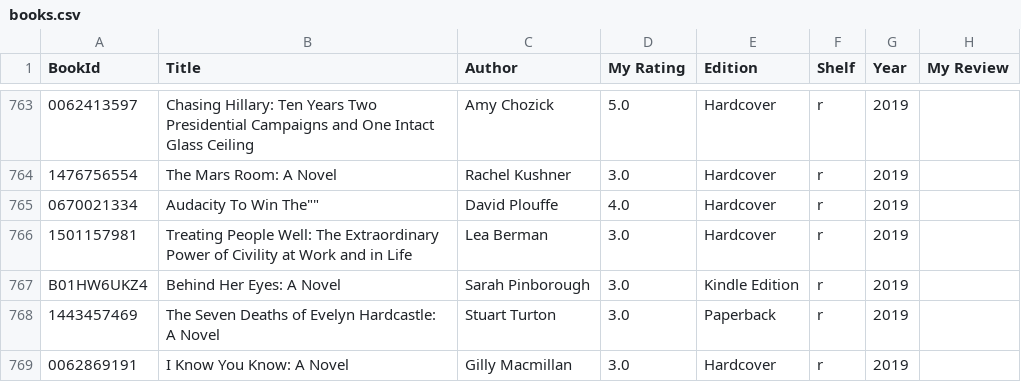
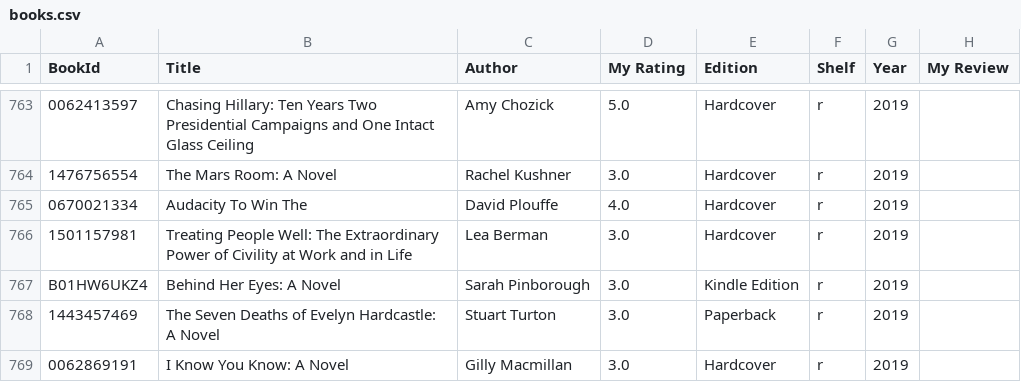
Before and after one commit to codetojoy/self, a CSV file: personal/books_sce/books.csv, drawn as a sheet; only a part is shown, gaps mark what is left out; the diff names each change by its address in the sheet, - before the commit and + after, or states it on an @@ line.

Commit message:
incremental update Mon 23 May 2022 21:23:32 ADT

```diff
--- a/personal/books_sce/books.csv
+++ b/personal/books_sce/books.csv
-B765 (Title): Audacity To Win The""
+B765 (Title): Audacity To Win The
```
